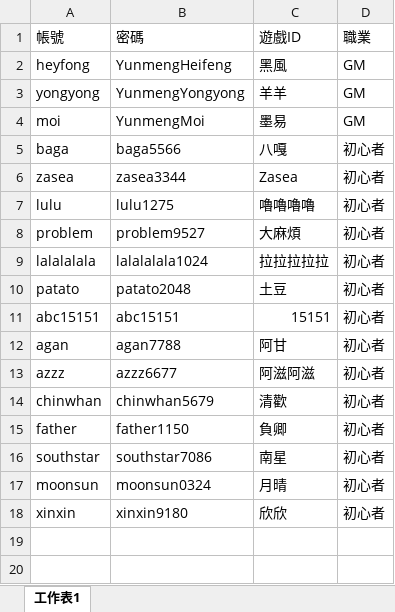
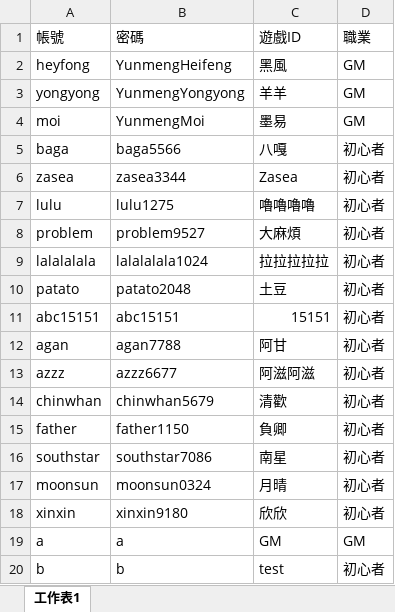
Before and after one commit to Kchoen/QuestSystem, an Excel workbook: 帳密表.xlsx, sheet 工作表1, drawn as a sheet; values as stored, in another font and other column widths than the file's, no borders; the diff names each change by its address in the sheet, - before the commit and + after, or states it on an @@ line.

```diff
--- a/帳密表.xlsx (sheet 工作表1)
+++ b/帳密表.xlsx (sheet 工作表1)
+row 19: a | a | GM | GM
+row 20: b | b | test | 初心者
```
Also changed, not shown: 任務表.xlsx, 8 other files.
